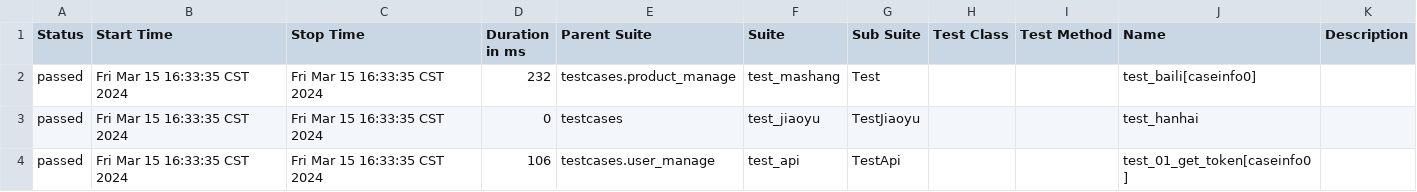
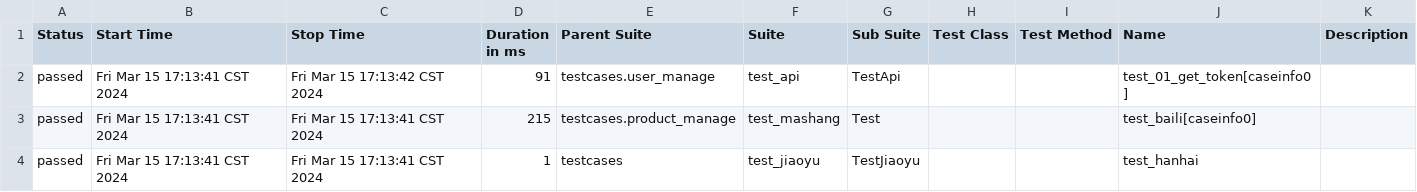
Before and after one commit to GCh2000/python-git-test, a CSV file: reports/data/suites.csv, drawn as a sheet.

```diff
--- a/reports/data/suites.csv
+++ b/reports/data/suites.csv
@@ -1,4 +1,4 @@
 "Status","Start Time","Stop Time","Duration in ms","Parent Suite","Suite","Sub Suite","Test Class","Test Method","Name","Description"
-"passed","Fri Mar 15 16:33:35 CST 2024","Fri Mar 15 16:33:35 CST 2024","232","testcases.product_manage","test_mashang","Test","","","test_baili[caseinfo0]",""
-"passed","Fri Mar 15 16:33:35 CST 2024","Fri Mar 15 16:33:35 CST 2024","0","testcases","test_jiaoyu","TestJiaoyu","","","test_hanhai",""
-"passed","Fri Mar 15 16:33:35 CST 2024","Fri Mar 15 16:33:35 CST 2024","106","testcases.user_manage","test_api","TestApi","","","test_01_get_token[caseinfo0]",""
+"passed","Fri Mar 15 17:13:41 CST 2024","Fri Mar 15 17:13:42 CST 2024","91","testcases.user_manage","test_api","TestApi","","","test_01_get_token[caseinfo0]",""
+"passed","Fri Mar 15 17:13:41 CST 2024","Fri Mar 15 17:13:41 CST 2024","215","testcases.product_manage","test_mashang","Test","","","test_baili[caseinfo0]",""
+"passed","Fri Mar 15 17:13:41 CST 2024","Fri Mar 15 17:13:41 CST 2024","1","testcases","test_jiaoyu","TestJiaoyu","","","test_hanhai",""
```
Also changed, not shown: 16 other files.
